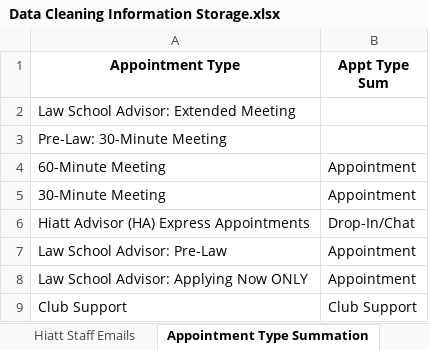
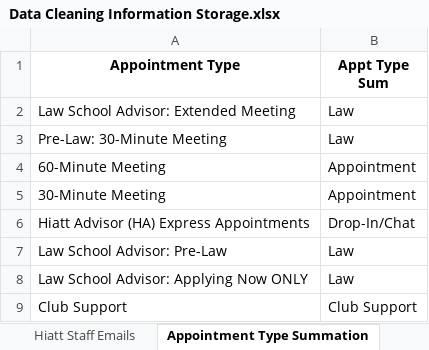
Before and after one commit to Hiatt-Career/DSI-Hiatt-Visualizations, an Excel workbook: Data Cleaning Information Storage.xlsx, sheet Appointment Type Summation, drawn as a sheet; values as stored, in another font and other column widths than the file's, no borders; the diff names each change by its address in the sheet, - before the commit and + after, or states it on an @@ line.

```diff
--- a/Data Cleaning Information Storage.xlsx (sheet Appointment Type Summation)
+++ b/Data Cleaning Information Storage.xlsx (sheet Appointment Type Summation)
-B2:B3 (Appt Type Sum): (empty)
+B2:B3 (Appt Type Sum): Law
-B7:B8 (Appt Type Sum): Appointment
+B7:B8 (Appt Type Sum): Law
```
Also changed, not shown: sheet Semester Information, sheet Hiatt Staff Emails, 3 other files.
